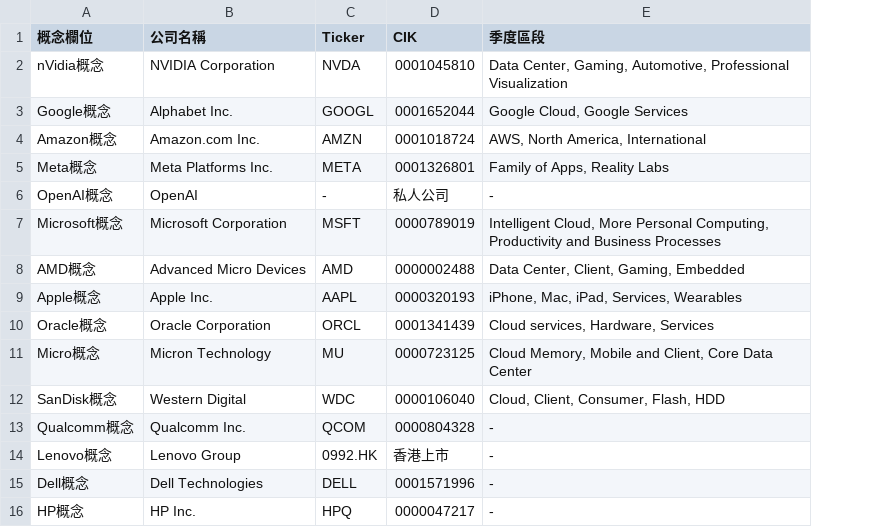
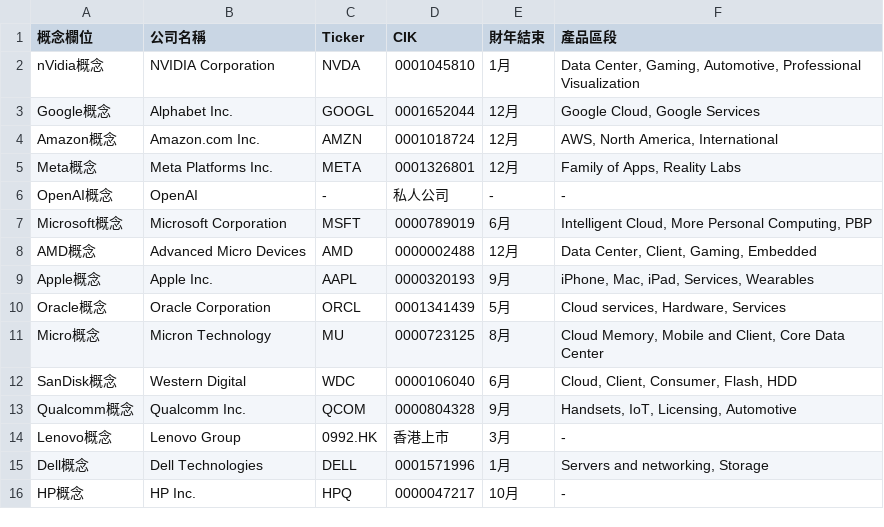
Before and after one commit to wenchiehlee-investment/ConceptStocks, a CSV file: concept_metadata.csv, drawn as a sheet; addresses are those after the commit; the diff names each change by its address in the sheet, - before the commit and + after, or states it on an @@ line.

```diff
--- a/concept_metadata.csv
+++ b/concept_metadata.csv
+column E (財年結束), rows 2-16: 1月 | 12月 | 12月 | 12月 | - | 6月 | 12月 | 9月 | 5月 | 8月 | 6月 | 9月 | 3月 | 1月 | 10月
-F1: 季度區段
+F1: 產品區段
-F7 (產品區段): …Personal Computing, Productivity and Business Processes
+F7 (產品區段): …Personal Computing, PBP
-F13 (產品區段): -
+F13 (產品區段): Handsets, IoT, Licensing, Automotive
-F15 (產品區段): -
+F15 (產品區段): Servers and networking, Storage
```
Also changed, not shown: 2 other files.
